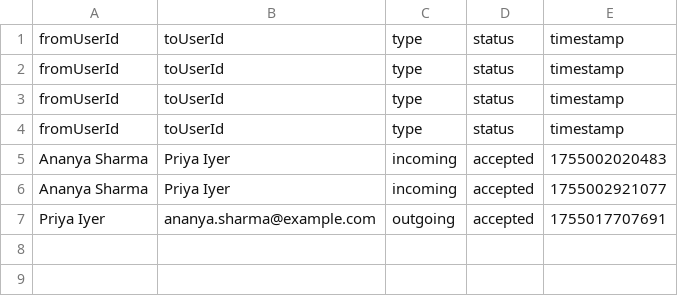
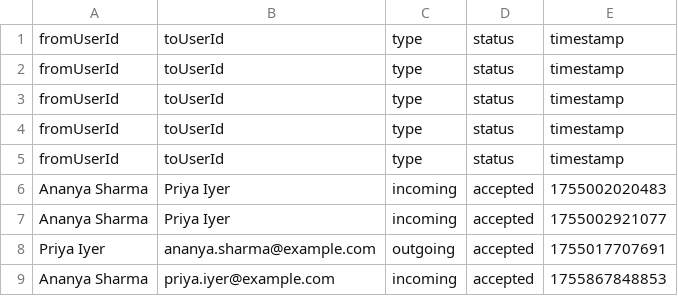
Before and after one commit to Shagunjha0111/community-section, a CSV file: backend/conn2.csv, drawn as a sheet.

```diff
--- a/backend/conn2.csv
+++ b/backend/conn2.csv
@@ -4,2 +4,3 @@ fromUserId,toUserId,type,status,timestamp
 fromUserId,toUserId,type,status,timestamp
+fromUserId,toUserId,type,status,timestamp
 Ananya Sharma,Priya Iyer,incoming,accepted,1755002020483
@@ -7 +8,2 @@ Ananya Sharma,Priya Iyer,incoming,accepted,1755002921077
 Priya Iyer,ananya.sharma@example.com,outgoing,accepted,1755017707691
+Ananya Sharma,priya.iyer@example.com,incoming,accepted,1755867848853
```
Also changed, not shown: 13 other files.
